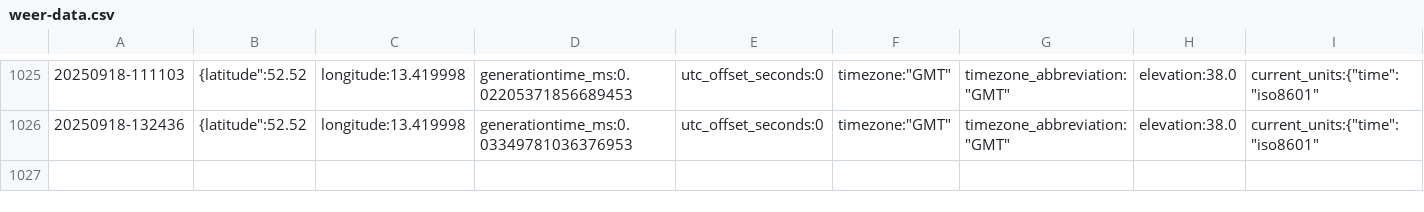
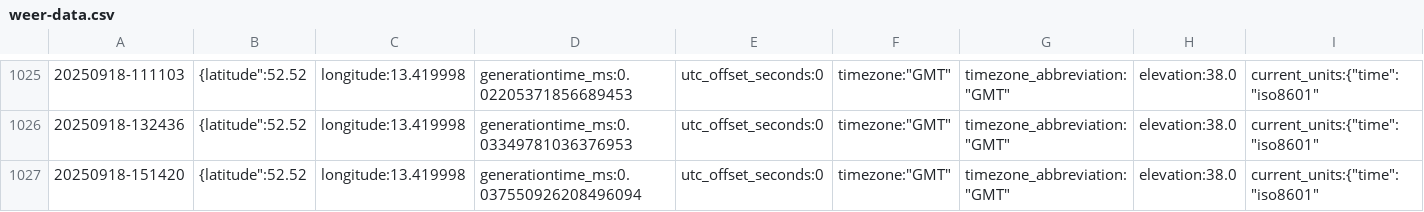
Before and after one commit to KristofAreias/Data-Workflow, a CSV file: raw_data/weer-data.csv, drawn as a sheet; only a part is shown, gaps mark what is left out; rows hold the shown columns only; the diff names each change by its address in the sheet, - before the commit and + after, or states it on an @@ line.

```diff
--- a/raw_data/weer-data.csv
+++ b/raw_data/weer-data.csv
+row 1027: 20250918-151420 | {latitude":52.52 | longitude:13.419998 | generationtime_ms:0.037550926208496094 | utc_offset_seconds:0 | timezone:"GMT" | timezone_abbreviation:"GMT" | elevation:38.0 | current_units:{"time":"iso8601"
```
Also changed, not shown: processed_data/combined_data.csv, 6 other files.
